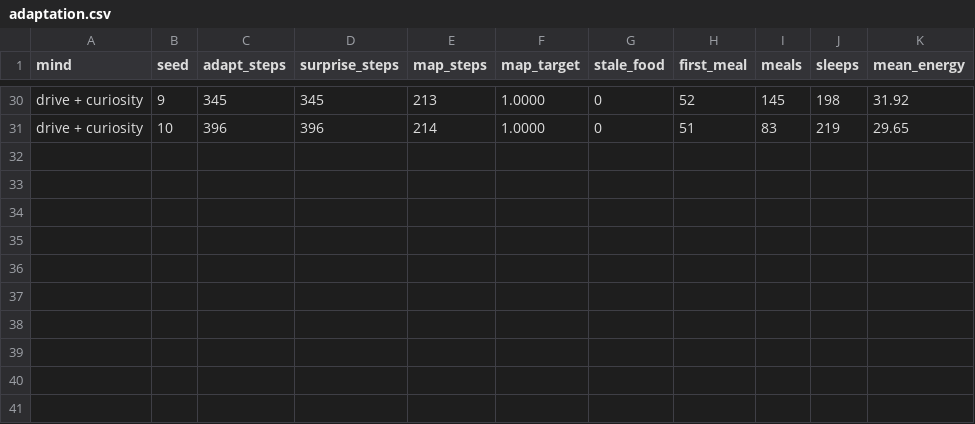
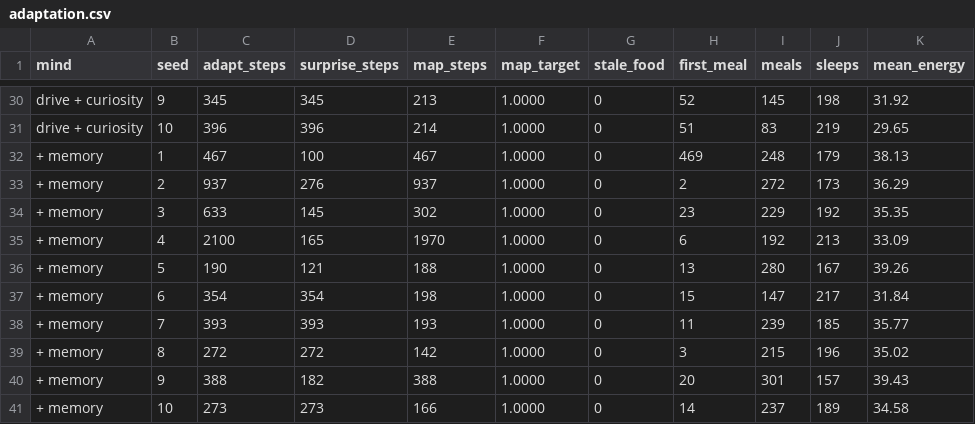
Before and after one commit to baileyrd/Apprentice-AI, a CSV file: docs/p2/adaptation.csv, drawn as a sheet; only a part is shown, gaps mark what is left out.

```diff
--- a/docs/p2/adaptation.csv
+++ b/docs/p2/adaptation.csv
@@ -31 +31,11 @@ drive + curiosity,9,345,345,213,1.0000,0,52,145,198,31.92
 drive + curiosity,10,396,396,214,1.0000,0,51,83,219,29.65
++ memory,1,467,100,467,1.0000,0,469,248,179,38.13
++ memory,2,937,276,937,1.0000,0,2,272,173,36.29
++ memory,3,633,145,302,1.0000,0,23,229,192,35.35
++ memory,4,2100,165,1970,1.0000,0,6,192,213,33.09
++ memory,5,190,121,188,1.0000,0,13,280,167,39.26
++ memory,6,354,354,198,1.0000,0,15,147,217,31.84
++ memory,7,393,393,193,1.0000,0,11,239,185,35.77
++ memory,8,272,272,142,1.0000,0,3,215,196,35.02
++ memory,9,388,182,388,1.0000,0,20,301,157,39.43
++ memory,10,273,273,166,1.0000,0,14,237,189,34.58
```
Also changed, not shown: docs/p3/adaptation.csv, 16 other files.
